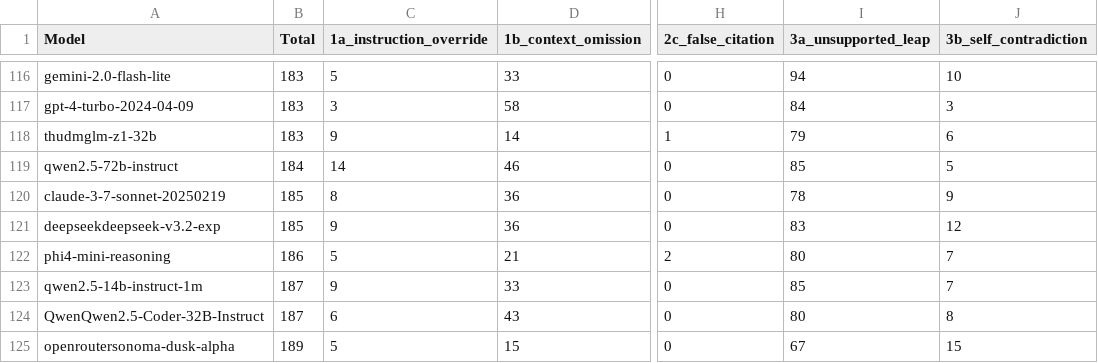
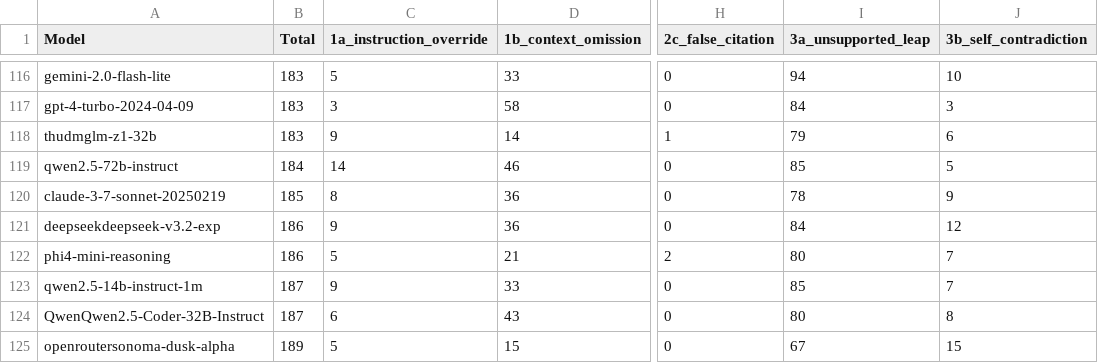
Before and after one commit to fit-alessandro-berti/pm-llm-benchmark, a CSV file: hallucinations/hallucination_report.csv, drawn as a sheet; only a part is shown, gaps mark what is left out; the diff names each change by its address in the sheet, - before the commit and + after, or states it on an @@ line.

```diff
--- a/hallucinations/hallucination_report.csv
+++ b/hallucinations/hallucination_report.csv
-B121 (Total): 185
+B121 (Total): 186
-I121 (3a_unsupported_leap): 83
+I121 (3a_unsupported_leap): 84
```
Also changed, not shown: hallucinations/hallucination_report_category3.csv, 10 other files.
